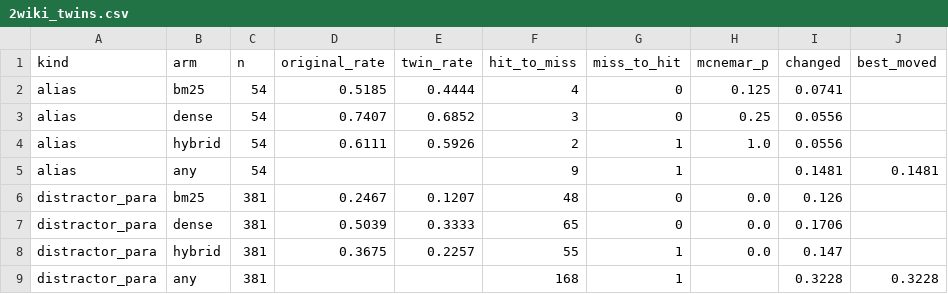
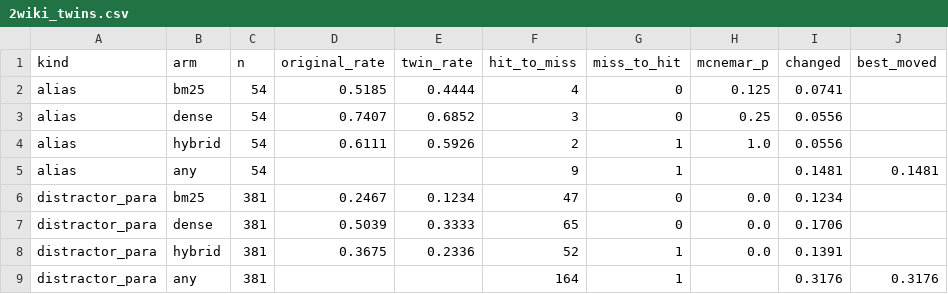
Before and after one commit to YigeLi8/honest-multihop-rag, a CSV file: results/2wiki_twins.csv, drawn as a sheet.

```diff
--- a/results/2wiki_twins.csv
+++ b/results/2wiki_twins.csv
@@ -5,5 +5,5 @@ alias,hybrid,54,0.6111,0.5926,2,1,1.0,0.0556,
 alias,any,54,,,9,1,,0.1481,0.1481
-distractor_para,bm25,381,0.2467,0.1207,48,0,0.0,0.126,
+distractor_para,bm25,381,0.2467,0.1234,47,0,0.0,0.1234,
 distractor_para,dense,381,0.5039,0.3333,65,0,0.0,0.1706,
-distractor_para,hybrid,381,0.3675,0.2257,55,1,0.0,0.147,
-distractor_para,any,381,,,168,1,,0.3228,0.3228
+distractor_para,hybrid,381,0.3675,0.2336,52,1,0.0,0.1391,
+distractor_para,any,381,,,164,1,,0.3176,0.3176
```
Also changed, not shown: results/2wiki_stream.csv, results/musique_stream.csv, 7 other files.
